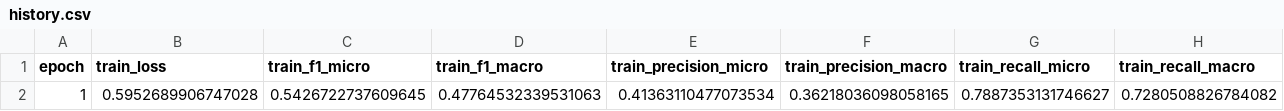
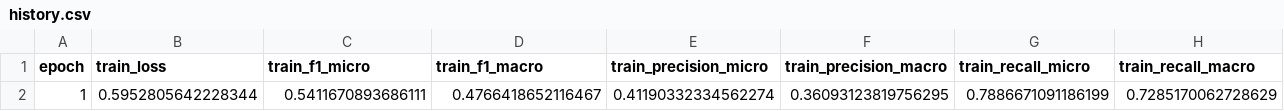
Before and after one commit to DataScientest-Studio/mar26bmlops_int_rakuten2, a CSV file: models/history.csv, drawn as a sheet; only a part is shown; removed rows and columns are numbered as before the commit, all else as after; rows hold the shown columns only; the diff names each change by its address in the sheet, - before the commit and + after, or states it on an @@ line.

```diff
--- a/models/history.csv
+++ b/models/history.csv
-row 2: 1 | 0.5952689906747028 | 0.5426722737609645 | 0.47764532339531063 | 0.41363110477073534 | 0.36218036098058165 | 0.7887353131746627 | 0.7280508826784082
+row 2: 1 | 0.5952805642228344 | 0.5411670893686111 | 0.4766418652116467 | 0.41190332334562274 | 0.36093123819756295 | 0.7886671091186199 | 0.7285170062728629
```
Also changed, not shown: models/best_10_labels.csv, models/per_label_metrics.csv, 4 other files.
